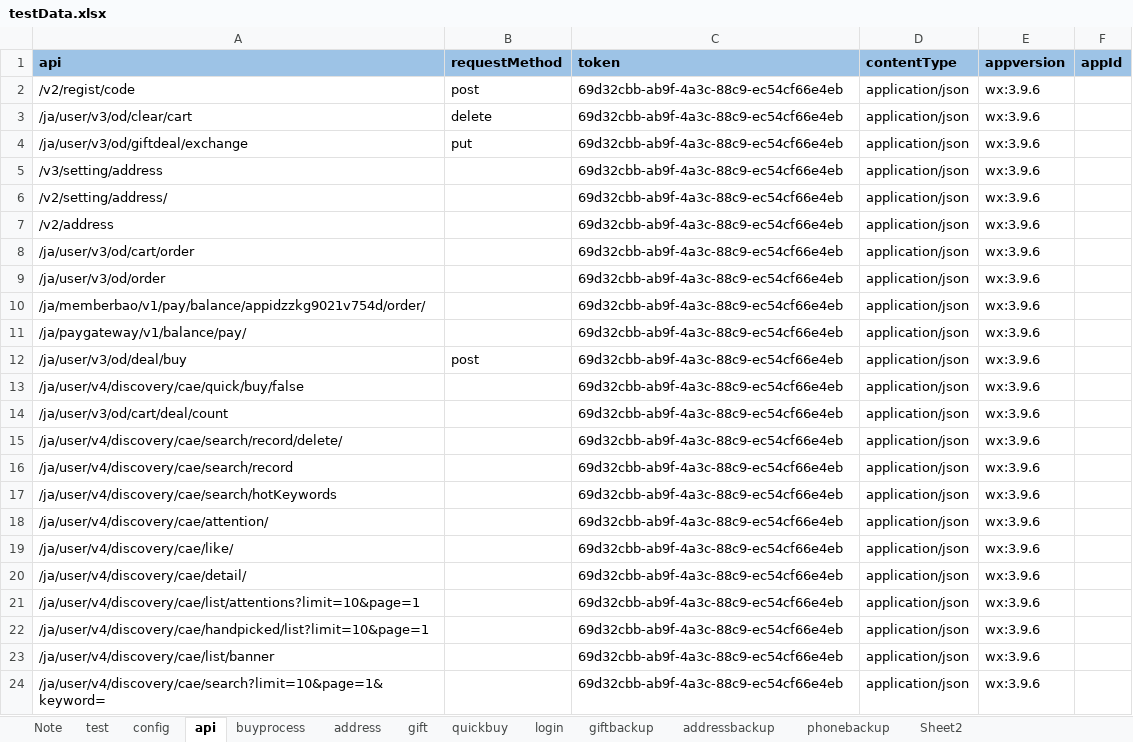
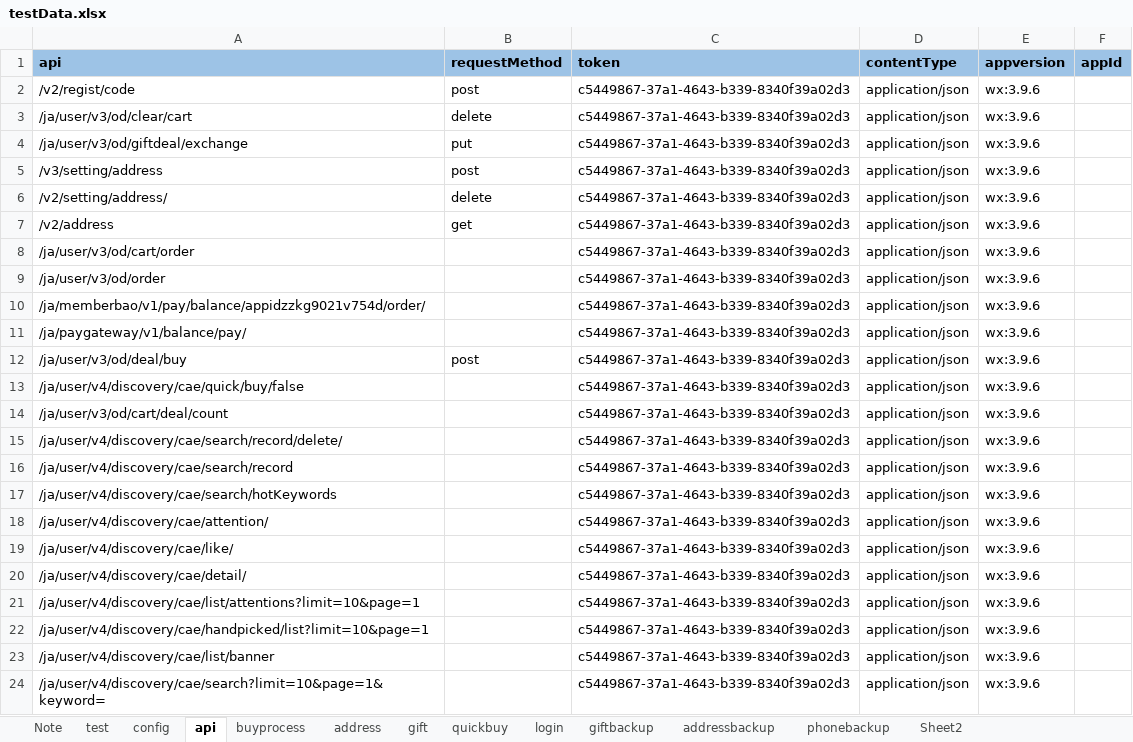
Before and after one commit to ZZHH7890/restassured_tryapi, an Excel workbook: restassuredapi/ExcelForData/testData.xlsx, sheet api, drawn as a sheet; values as stored, in another font and other column widths than the file's, no borders; the diff names each change by its address in the sheet, - before the commit and + after, or states it on an @@ line.

Commit message:
Use the JsonPath for getting the address id list

```diff
--- a/restassuredapi/ExcelForData/testData.xlsx (sheet api)
+++ b/restassuredapi/ExcelForData/testData.xlsx (sheet api)
-C2:C24 (token): 69d32cbb-ab9f-4a3c-88c9-ec54cf66e4eb
+C2:C24 (token): c5449867-37a1-4643-b339-8340f39a02d3
-B5 (requestMethod): (empty)
+B5 (requestMethod): post
-B6 (requestMethod): (empty)
+B6 (requestMethod): delete
-B7 (requestMethod): (empty)
+B7 (requestMethod): get
```
Also changed, not shown: sheet config, 33 other files.
